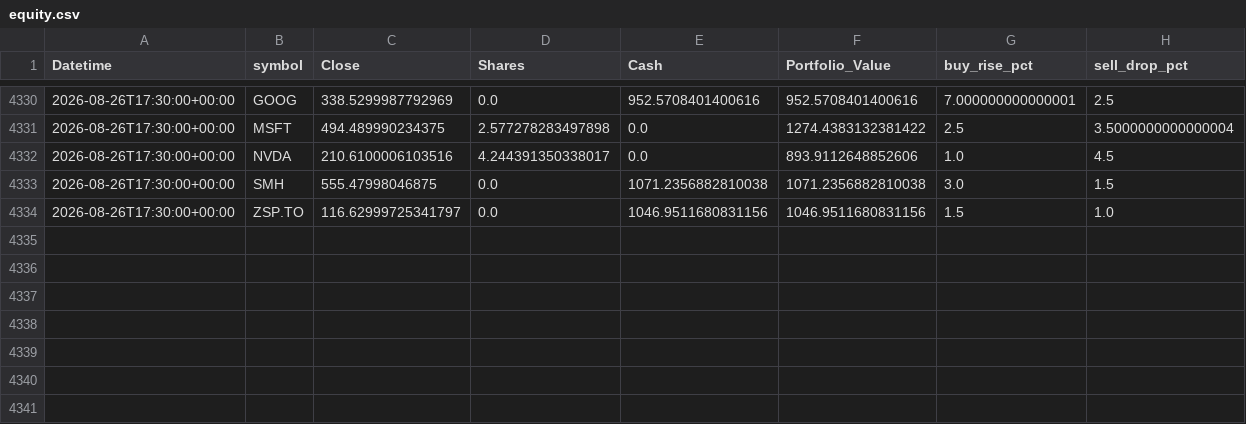
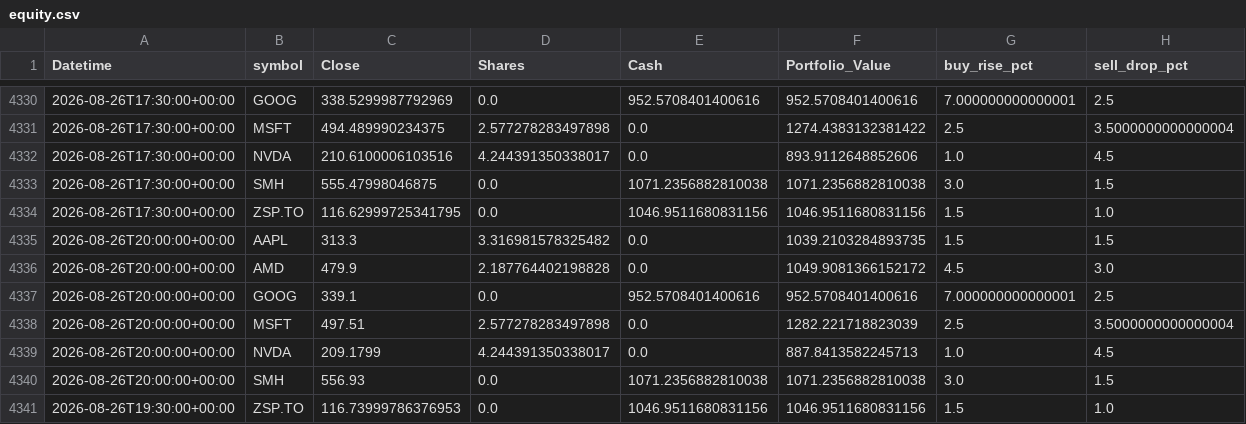
Before and after one commit to phungthien97/autonomous-trade-alerts, a CSV file: state/equity.csv, drawn as a sheet; only a part is shown, gaps mark what is left out.

```diff
--- a/state/equity.csv
+++ b/state/equity.csv
@@ -4333,2 +4333,9 @@ Datetime,symbol,Close,Shares,Cash,Portfolio_Value,buy_rise_pct,sell_drop_pct
 2026-08-26T17:30:00+00:00,SMH,555.47998046875,0.0,1071.2356882810038,1071.2356882810038,3.0,1.5
-2026-08-26T17:30:00+00:00,ZSP.TO,116.62999725341797,0.0,1046.9511680831156,1046.9511680831156,1.5,1.0
+2026-08-26T17:30:00+00:00,ZSP.TO,116.62999725341795,0.0,1046.9511680831156,1046.9511680831156,1.5,1.0
+2026-08-26T20:00:00+00:00,AAPL,313.3,3.316981578325482,0.0,1039.2103284893735,1.5,1.5
+2026-08-26T20:00:00+00:00,AMD,479.9,2.187764402198828,0.0,1049.9081366152172,4.5,3.0
+2026-08-26T20:00:00+00:00,GOOG,339.1,0.0,952.5708401400616,952.5708401400616,7.000000000000001,2.5
+2026-08-26T20:00:00+00:00,MSFT,497.51,2.577278283497898,0.0,1282.221718823039,2.5,3.5000000000000004
+2026-08-26T20:00:00+00:00,NVDA,209.1799,4.244391350338017,0.0,887.8413582245713,1.0,4.5
+2026-08-26T20:00:00+00:00,SMH,556.93,0.0,1071.2356882810038,1071.2356882810038,3.0,1.5
+2026-08-26T19:30:00+00:00,ZSP.TO,116.73999786376953,0.0,1046.9511680831156,1046.9511680831156,1.5,1.0
```
Also changed, not shown: 1 other file.
